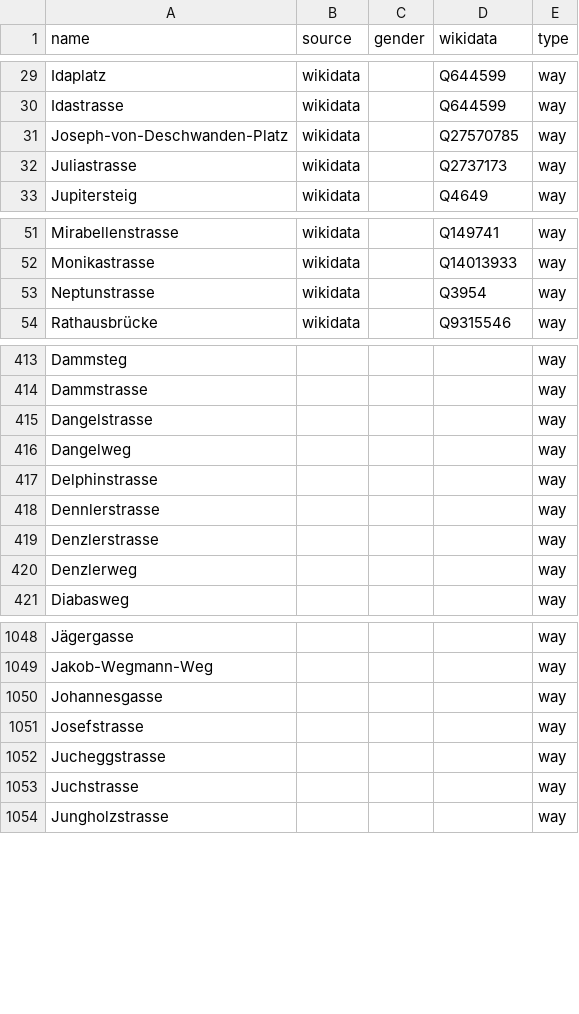
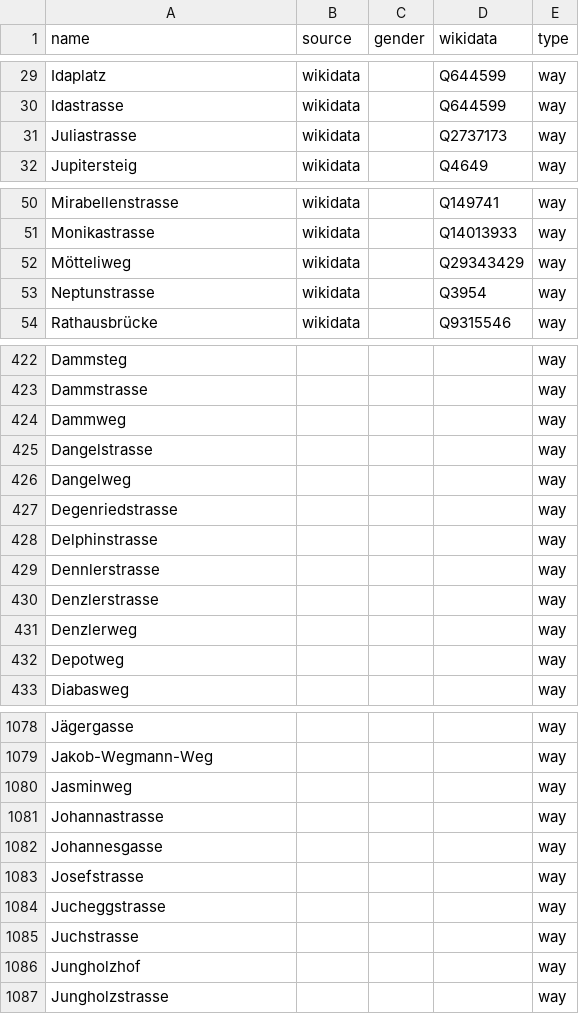
Before and after one commit to EqualStreetNames/equalstreetnames-zurich, a CSV file: data/other.csv, drawn as a sheet; only a part is shown, gaps mark what is left out; the diff covers the shown part only.

```diff
--- a/data/other.csv
+++ b/data/other.csv
@@ -30,3 +30,2 @@ Idaplatz,wikidata,,Q644599,way
 Idastrasse,wikidata,,Q644599,way
-Joseph-von-Deschwanden-Platz,wikidata,,Q27570785,way
 Juliastrasse,wikidata,,Q2737173,way
@@ -52,2 +51,3 @@ Mirabellenstrasse,wikidata,,Q149741,way
 Monikastrasse,wikidata,,Q14013933,way
+Mötteliweg,wikidata,,Q29343429,way
 Neptunstrasse,wikidata,,Q3954,way
@@ -414,4 +423,6 @@ Dammsteg,,,,way
 Dammstrasse,,,,way
+Dammweg,,,,way
 Dangelstrasse,,,,way
 Dangelweg,,,,way
+Degenriedstrasse,,,,way
 Delphinstrasse,,,,way
@@ -420,2 +431,3 @@ Denzlerstrasse,,,,way
 Denzlerweg,,,,way
+Depotweg,,,,way
 Diabasweg,,,,way
@@ -1049,2 +1079,4 @@ Jägergasse,,,,way
 Jakob-Wegmann-Weg,,,,way
+Jasminweg,,,,way
+Johannastrasse,,,,way
 Johannesgasse,,,,way
@@ -1053,2 +1085,3 @@ Jucheggstrasse,,,,way
 Juchstrasse,,,,way
+Jungholzhof,,,,way
 Jungholzstrasse,,,,way
```
Also changed, not shown: 70 added rows and 2 edited cells elsewhere in this file, data/gender.csv, 3 other files.
